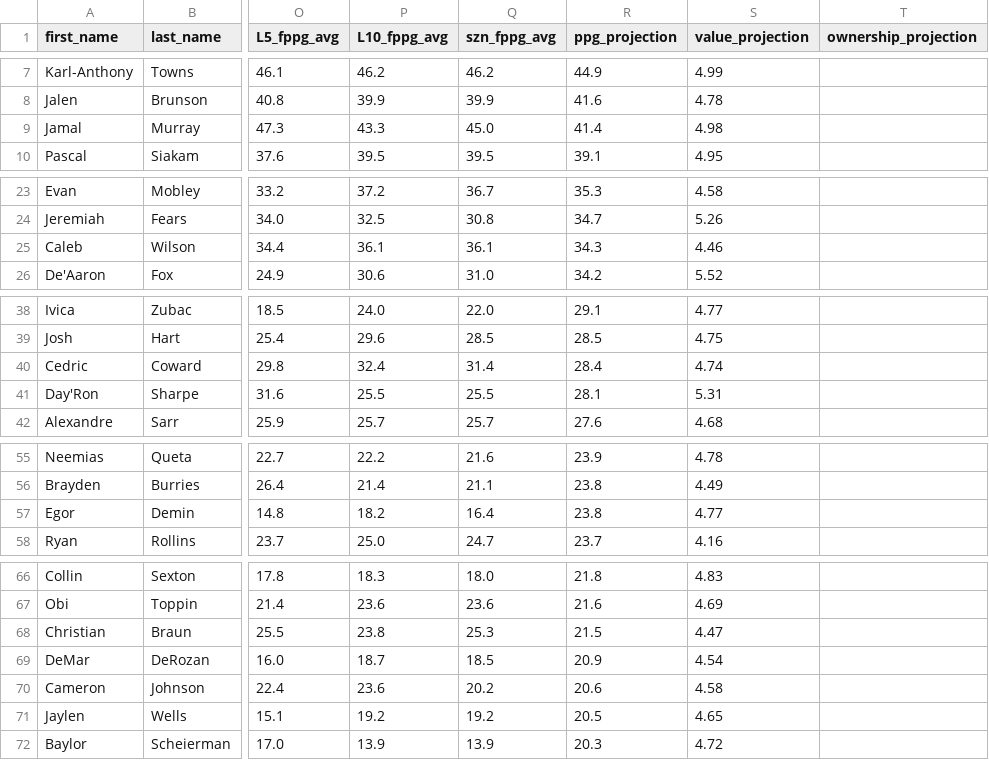
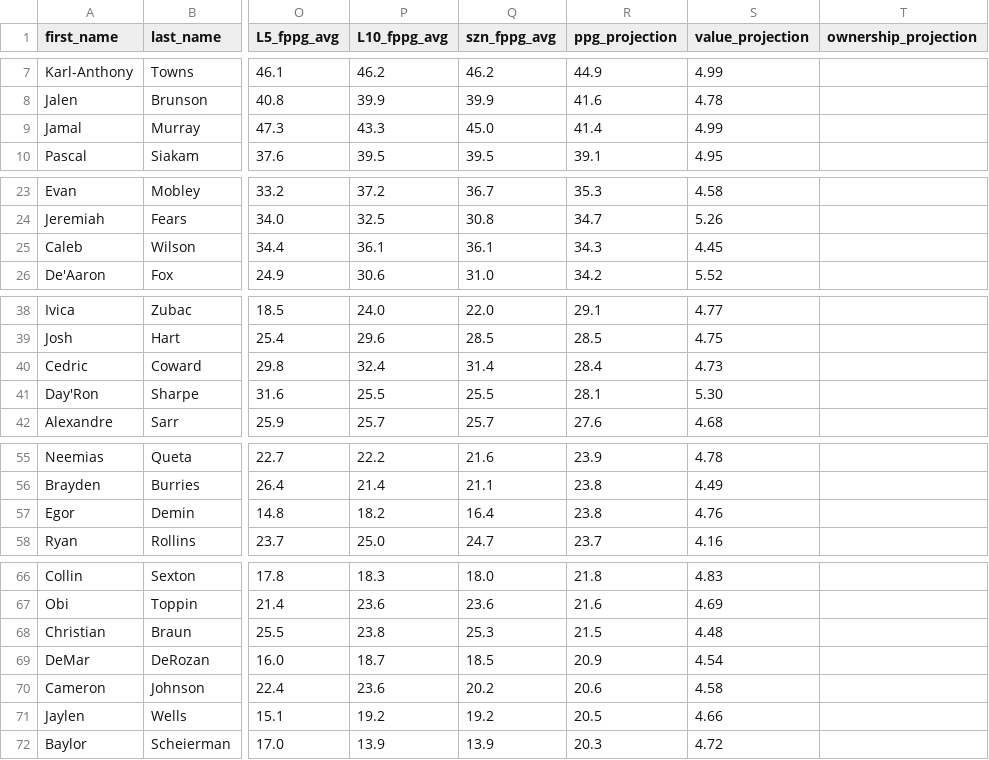
Before and after one commit to marchyyyy/stamped, a CSV file: data/dff_nba_projections.csv, drawn as a sheet; only a part is shown, gaps mark what is left out; the diff covers the shown part only; the diff names each change by its address in the sheet, - before the commit and + after, or states it on an @@ line.

Commit message:
DFF NBA projections refresh (211 players, 2026-11-11 8:20 PM ET)

```diff
--- a/data/dff_nba_projections.csv
+++ b/data/dff_nba_projections.csv
-S9 (value_projection): 4.98
+S9 (value_projection): 4.99
-S25 (value_projection): 4.46
+S25 (value_projection): 4.45
-S40 (value_projection): 4.74
+S40 (value_projection): 4.73
-S41 (value_projection): 5.31
+S41 (value_projection): 5.30
-S57 (value_projection): 4.77
+S57 (value_projection): 4.76
-S68 (value_projection): 4.47
+S68 (value_projection): 4.48
-S71 (value_projection): 4.65
+S71 (value_projection): 4.66
```
Also changed, not shown: 1 edited cell elsewhere in this file.
